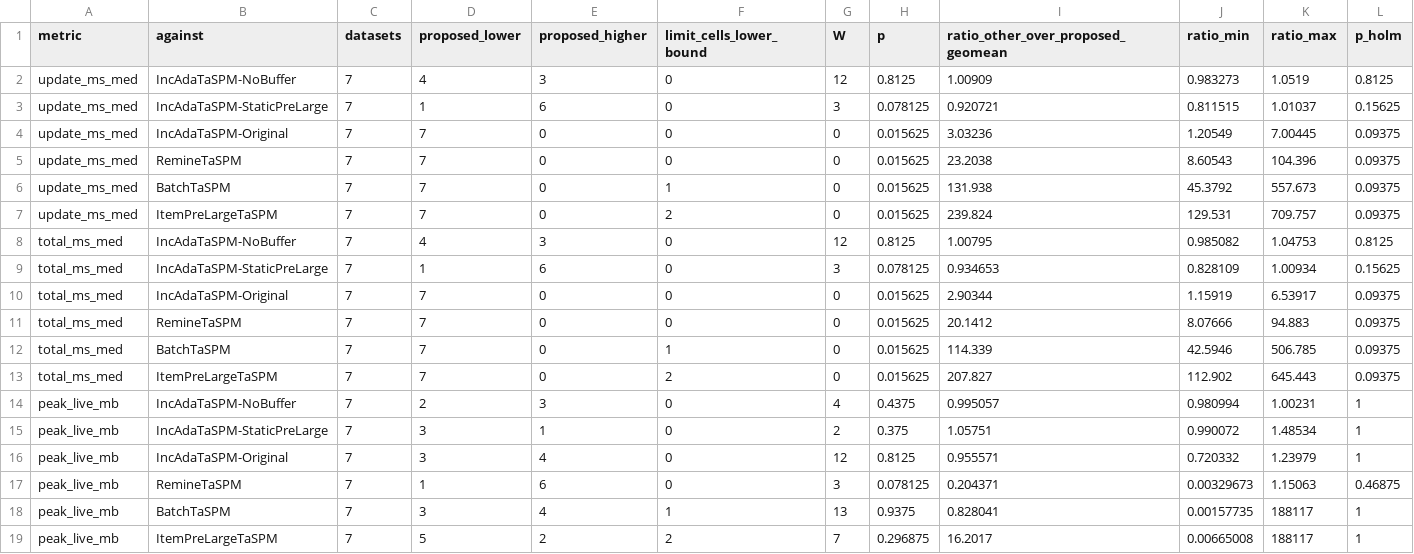
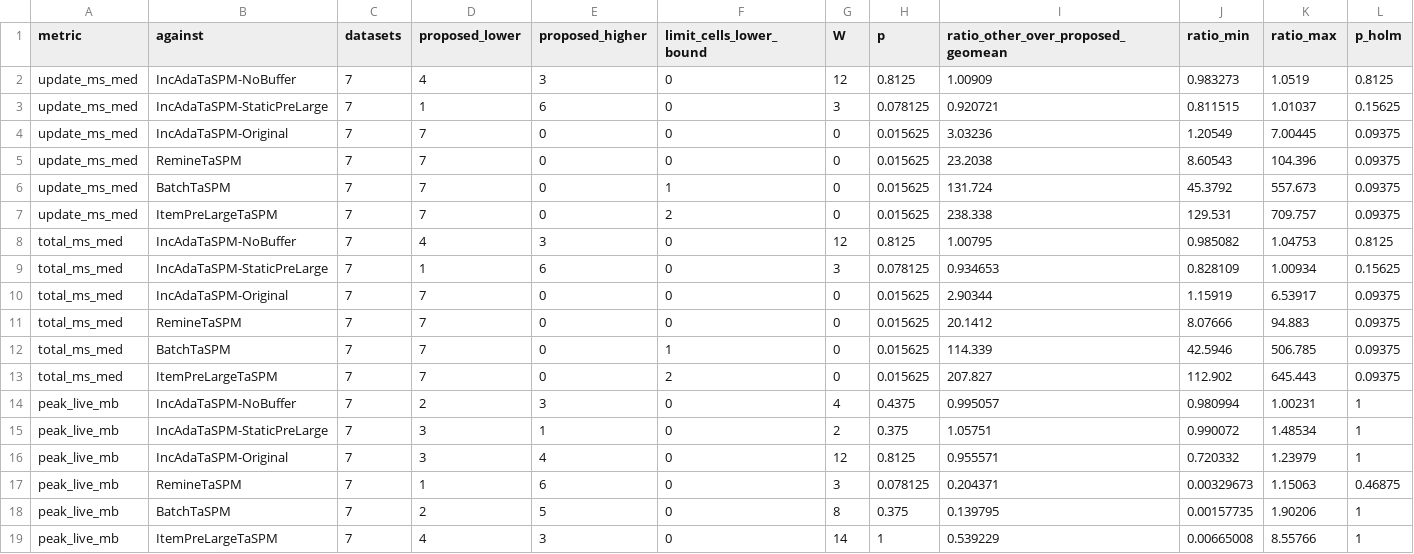
Before and after one commit to tran-minh-thai/adaptive-itr-spm, a TSV file: results/stream-bench-analysis/PC-THAI/stats_wilcoxon_datasets.tsv, drawn as a sheet.

```diff
--- a/results/stream-bench-analysis/PC-THAI/stats_wilcoxon_datasets.tsv
+++ b/results/stream-bench-analysis/PC-THAI/stats_wilcoxon_datasets.tsv
@@ -5,4 +5,4 @@ update_ms_med	IncAdaTaSPM-Original	7	7	0	0	0	0.015625	3.03236	1.20549	7.00445	0.
 update_ms_med	RemineTaSPM	7	7	0	0	0	0.015625	23.2038	8.60543	104.396	0.09375
-update_ms_med	BatchTaSPM	7	7	0	1	0	0.015625	131.938	45.3792	557.673	0.09375
-update_ms_med	ItemPreLargeTaSPM	7	7	0	2	0	0.015625	239.824	129.531	709.757	0.09375
+update_ms_med	BatchTaSPM	7	7	0	1	0	0.015625	131.724	45.3792	557.673	0.09375
+update_ms_med	ItemPreLargeTaSPM	7	7	0	2	0	0.015625	238.338	129.531	709.757	0.09375
 total_ms_med	IncAdaTaSPM-NoBuffer	7	4	3	0	12	0.8125	1.00795	0.985082	1.04753	0.8125
@@ -17,3 +17,3 @@ peak_live_mb	IncAdaTaSPM-Original	7	3	4	0	12	0.8125	0.955571	0.720332	1.23979	1
 peak_live_mb	RemineTaSPM	7	1	6	0	3	0.078125	0.204371	0.00329673	1.15063	0.46875
-peak_live_mb	BatchTaSPM	7	3	4	1	13	0.9375	0.828041	0.00157735	188117	1
-peak_live_mb	ItemPreLargeTaSPM	7	5	2	2	7	0.296875	16.2017	0.00665008	188117	1
+peak_live_mb	BatchTaSPM	7	2	5	0	8	0.375	0.139795	0.00157735	1.90206	1
+peak_live_mb	ItemPreLargeTaSPM	7	4	3	0	14	1	0.539229	0.00665008	8.55766	1
```
Also changed, not shown: results/stream-bench-analysis/PC-THAI/runs.tsv, results/stream-bench-analysis/PC-THAI/stats_friedman.tsv, 4 other files.
